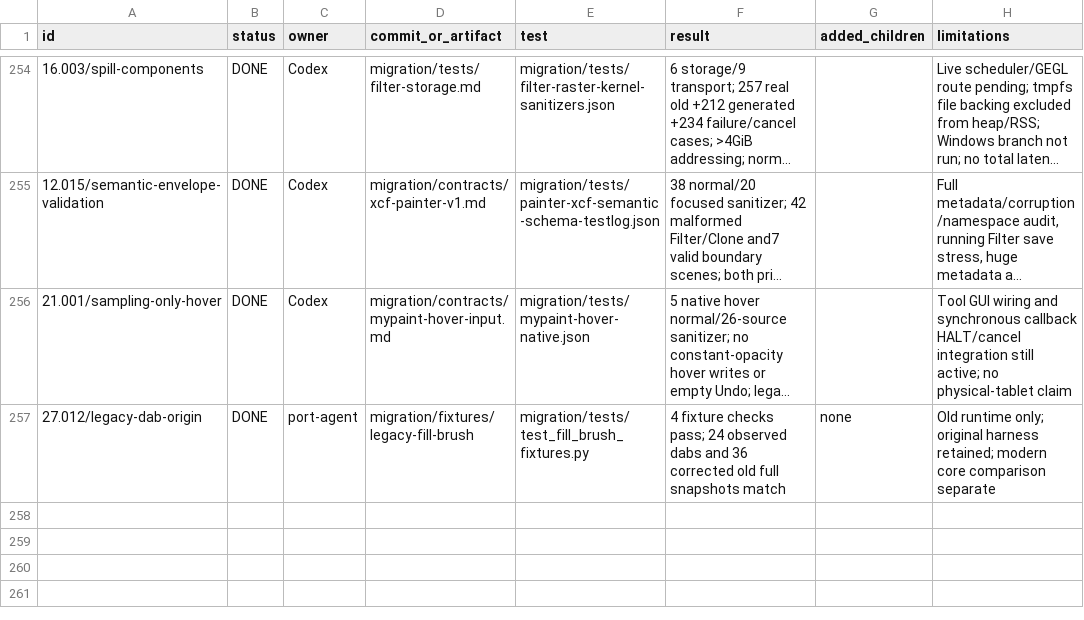
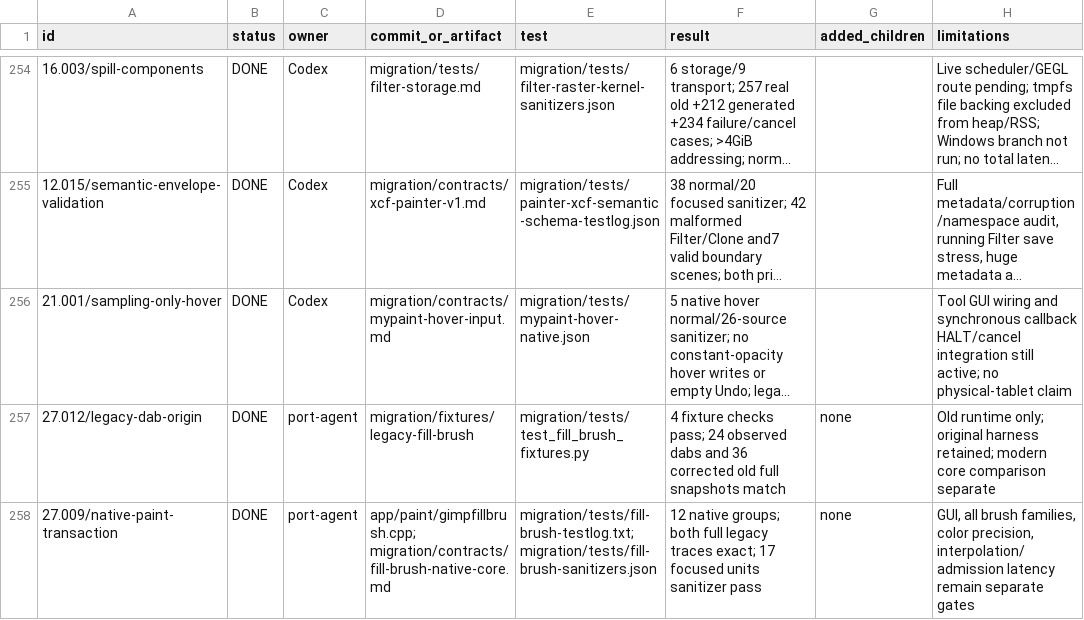
Before and after one commit to seagetch/gimp-painter, a TSV file: migration/progress.tsv, drawn as a sheet; only a part is shown, gaps mark what is left out; long unchanged cells end in …; the diff names each change by its address in the sheet, - before the commit and + after, or states it on an @@ line.

Commit message:
paint: connect bounded Fill jobs to native paint and Undo transactions

```diff
--- a/migration/progress.tsv
+++ b/migration/progress.tsv
+row 258: 27.009/native-paint-transaction | DONE | port-agent | app/paint/gimpfillbrush.cpp; migration/contracts/fill-brush-native-core.md | migration/tests/fill-brush-testlog.txt; migration/tests/fill-brush-sanitizers.json | 12 native groups; both full legacy traces exact; 17 focused units sanitizer pass | none | GUI, all brush families, color precision, interpolation/admission latency remain separate gates
```
Also changed, not shown: 15 other files.
